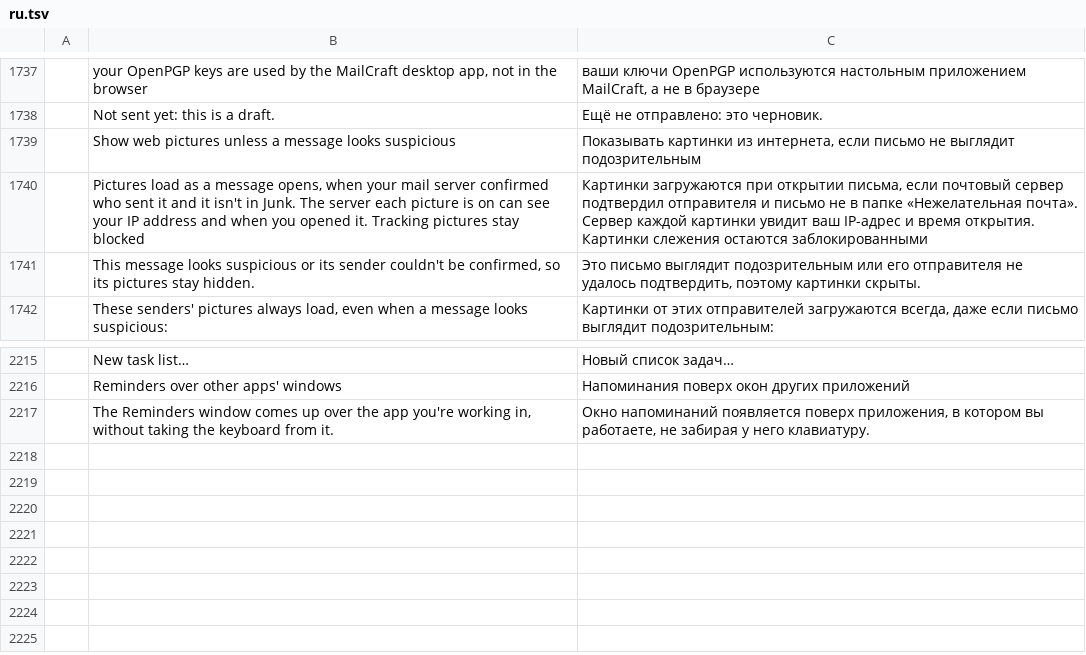
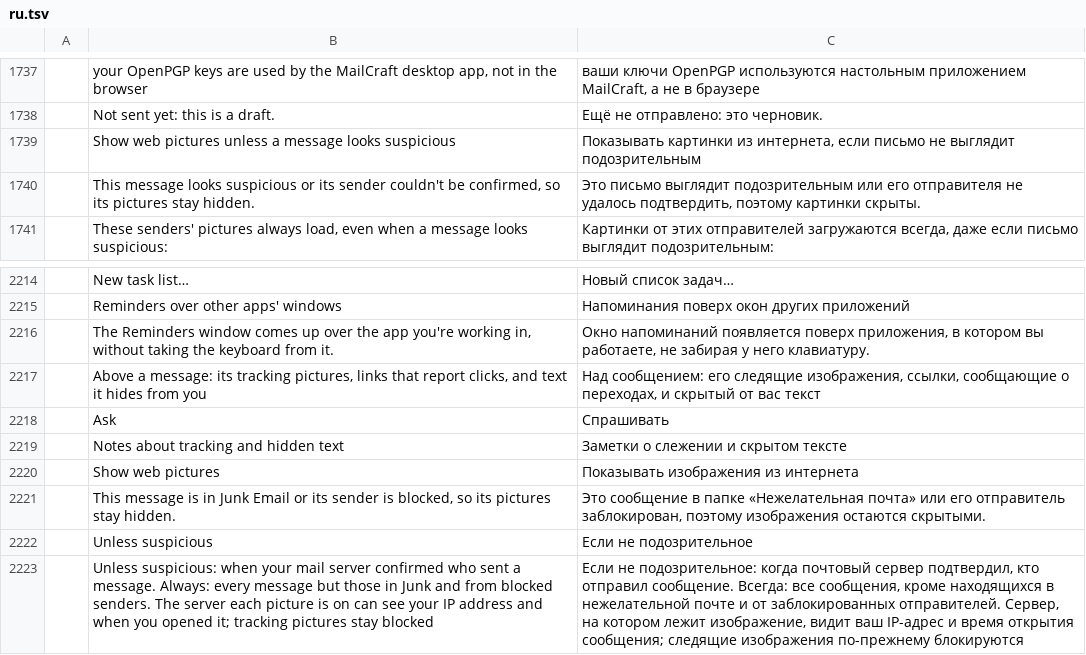
Before and after one commit to ZIDAN44/mailcraft, a TSV file: crates/ui-egui/src/i18n/ru.tsv, drawn as a sheet; only a part is shown, gaps mark what is left out; removed rows and columns are numbered as before the commit, all else as after; the diff names each change by its address in the sheet, - before the commit and + after, or states it on an @@ line.

Commit message:
Safety: web pictures always, and the notes above a message off (#276)
Web pictures loaded when asked, or by themselves only for a message whose
sender the mail server confirmed. File › Options › Safety › Show web
pictures now offers Ask, Unless suspicious and Always: Always loads every
message's pictures, suspicious-looking or not, but those in Junk Email and
from blocked senders, as Outlook does with automatic downloads on. It's
view.webPictures {"load": "ask"|"safe"|"always"}; allPictures is the new
setting under it, and an organisation that locks it off leaves the other two
choices. Tracking pictures still never load, and a message file's sender is
still never taken on its word.

The notes above a message (its tracking pictures and links that report
clicks, the text it hides, and "Stop showing pictures from this sender")
could not be turned off. Notes about tracking and hidden text
(view.messageNotes, on by default) leaves them out.

The choice is for all mail, as Outlook's is, not per account. With the notes
off there's no button to show them for one message.

Tested: engine tests for each choice (a failed sender's pictures with
Always, Junk and blocked senders still asking, safe and ask) and for the
organisation's locks; a UI test turning the notes off and back from Options
and choosing in the web-pictures row. Looked at in the real window on
Windows, light and dark: the Options rows, and a message with the notes off.

```diff
--- a/crates/ui-egui/src/i18n/ru.tsv
+++ b/crates/ui-egui/src/i18n/ru.tsv
-row 1740:  | Pictures load as a message opens, when your mail server confirmed who sent it and it isn't in Junk. The server each picture is on can see your IP address and when you opened it. Tracking pictures stay blocked | Картинки загружаются при открытии письма, если почтовый сервер подтвердил отправителя и письмо не в папке «Нежелательная почта». Сервер каждой картинки увидит ваш IP-адрес и время открытия. Картинки слежения остаются заблокированными
+row 2217:  | Above a message: its tracking pictures, links that report clicks, and text it hides from you | Над сообщением: его следящие изображения, ссылки, сообщающие о переходах, и скрытый от вас текст
+row 2218:  | Ask | Спрашивать
+row 2219:  | Notes about tracking and hidden text | Заметки о слежении и скрытом тексте
+row 2220:  | Show web pictures | Показывать изображения из интернета
+row 2221:  | This message is in Junk Email or its sender is blocked, so its pictures stay hidden. | Это сообщение в папке «Нежелательная почта» или его отправитель заблокирован, поэтому изображения остаются скрытыми.
+row 2222:  | Unless suspicious | Если не подозрительное
+row 2223:  | Unless suspicious: when your mail server confirmed who sent a message. Always: every message but those in Junk and from blocked senders. The server each picture is on can see your IP address and when you opened it; tracking pictures stay blocked | Если не подозрительное: когда почтовый сервер подтвердил, кто отправил сообщение. Всегда: все сообщения, кроме находящихся в нежелательной почте и от заблокированных отправителей. Сервер, на котором лежит изображение, видит ваш IP-адрес и время открытия сообщения; следящие изображения по-прежнему блокируются
```
Also changed, not shown: crates/ui-egui/src/i18n/ar.tsv, crates/ui-egui/src/i18n/es.tsv, 26 other files.
